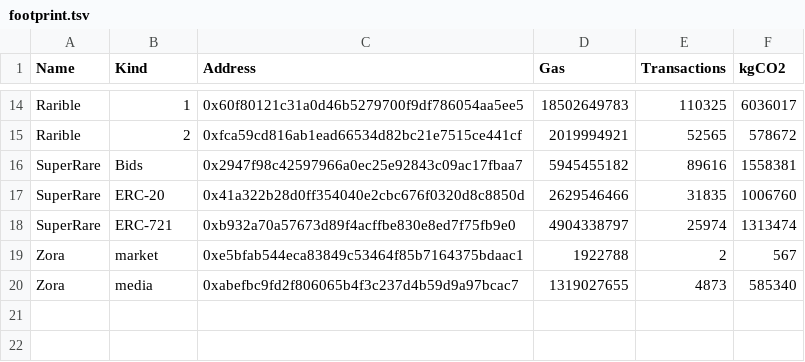
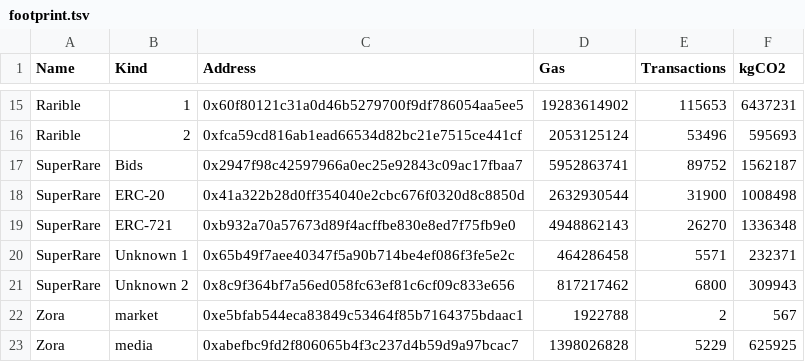
Before and after one commit to kylemcdonald/ethereum-nft-activity, a TSV file: footprint.tsv, drawn as a sheet; only a part is shown, gaps mark what is left out; addresses are those after the commit; the diff covers the shown part only; the diff names each change by its address in the sheet, - before the commit and + after, or states it on an @@ line.

```diff
--- a/footprint.tsv
+++ b/footprint.tsv
-D15 (Gas): 18502649783
+D15 (Gas): 19283614902
-E15 (Transactions): 110325
+E15 (Transactions): 115653
-F15 (kgCO2): 6036017
+F15 (kgCO2): 6437231
-D16 (Gas): 2019994921
+D16 (Gas): 2053125124
-E16 (Transactions): 52565
+E16 (Transactions): 53496
-F16 (kgCO2): 578672
+F16 (kgCO2): 595693
-D17 (Gas): 5945455182
+D17 (Gas): 5952863741
-E17 (Transactions): 89616
+E17 (Transactions): 89752
-F17 (kgCO2): 1558381
+F17 (kgCO2): 1562187
-D18 (Gas): 2629546466
+D18 (Gas): 2632930544
-E18 (Transactions): 31835
+E18 (Transactions): 31900
-F18 (kgCO2): 1006760
+F18 (kgCO2): 1008498
-D19 (Gas): 4904338797
+D19 (Gas): 4948862143
-E19 (Transactions): 25974
+E19 (Transactions): 26270
-F19 (kgCO2): 1313474
+F19 (kgCO2): 1336348
+row 20: SuperRare | Unknown 1 | 0x65b49f7aee40347f5a90b714be4ef086f3fe5e2c | 464286458 | 5571 | 232371
+row 21: SuperRare | Unknown 2 | 0x8c9f364bf7a56ed058fc63ef81c6cf09c833e656 | 817217462 | 6800 | 309943
-D23 (Gas): 1319027655
+D23 (Gas): 1398026828
-E23 (Transactions): 4873
+E23 (Transactions): 5229
-F23 (kgCO2): 585340
+F23 (kgCO2): 625925
```
Also changed, not shown: 1 added row and 30 edited cells elsewhere in this file, 4 other files.
